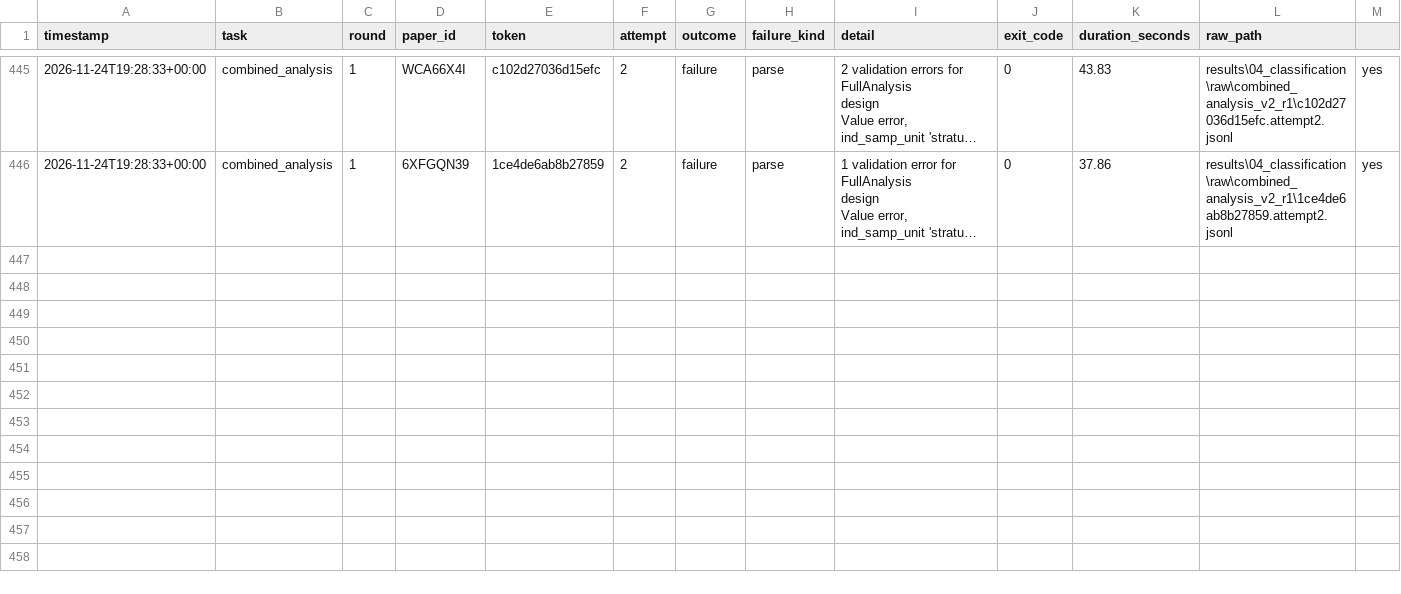
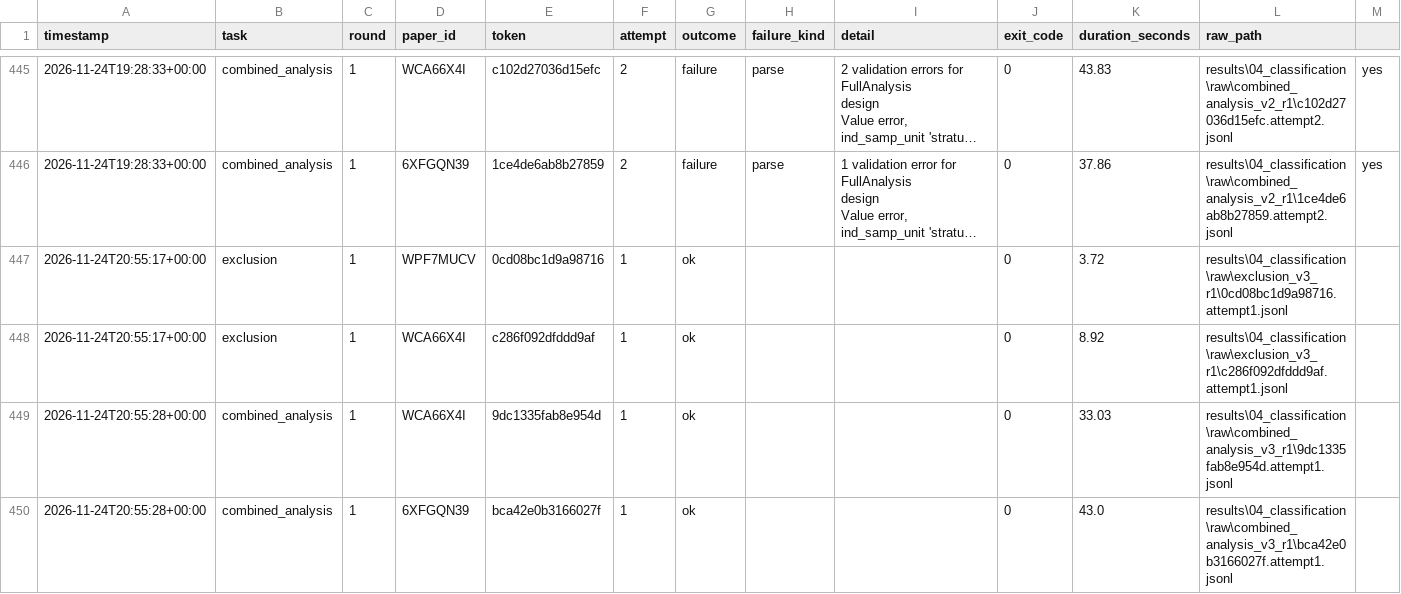
Before and after one commit to CharlieBuhanan/Automated-Detection-of-Ignored-Clustering-and-Restricted-Randomization-in-Trials-with-Clusters, a CSV file: results/04_classification/retry_ledger.csv, drawn as a sheet; only a part is shown, gaps mark what is left out; long unchanged cells end in …; the diff names each change by its address in the sheet, - before the commit and + after, or states it on an @@ line.

```diff
--- a/results/04_classification/retry_ledger.csv
+++ b/results/04_classification/retry_ledger.csv
+row 447: 2026-11-24T20:55:17+00:00 | exclusion | 1 | WPF7MUCV | 0cd08bc1d9a98716 | 1 | ok |  |  | 0 | 3.72 | results\04_classification\raw\exclusion_v3_r1\0cd08bc1d9a98716.attempt1.jsonl
+row 448: 2026-11-24T20:55:17+00:00 | exclusion | 1 | WCA66X4I | c286f092dfddd9af | 1 | ok |  |  | 0 | 8.92 | results\04_classification\raw\exclusion_v3_r1\c286f092dfddd9af.attempt1.jsonl
+row 449: 2026-11-24T20:55:28+00:00 | combined_analysis | 1 | WCA66X4I | 9dc1335fab8e954d | 1 | ok |  |  | 0 | 33.03 | results\04_classification\raw\combined_analysis_v3_r1\9dc1335fab8e954d.attempt1.jsonl
+row 450: 2026-11-24T20:55:28+00:00 | combined_analysis | 1 | 6XFGQN39 | bca42e0b3166027f | 1 | ok |  |  | 0 | 43.0 | results\04_classification\raw\combined_analysis_v3_r1\bca42e0b3166027f.attempt1.jsonl
```
Also changed, not shown: 18 other files.
